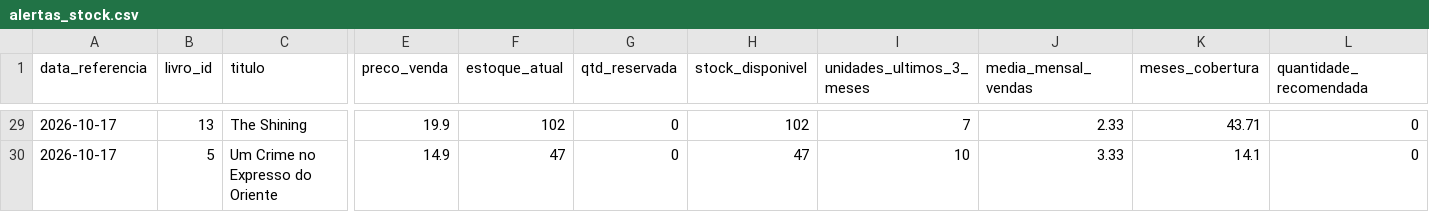
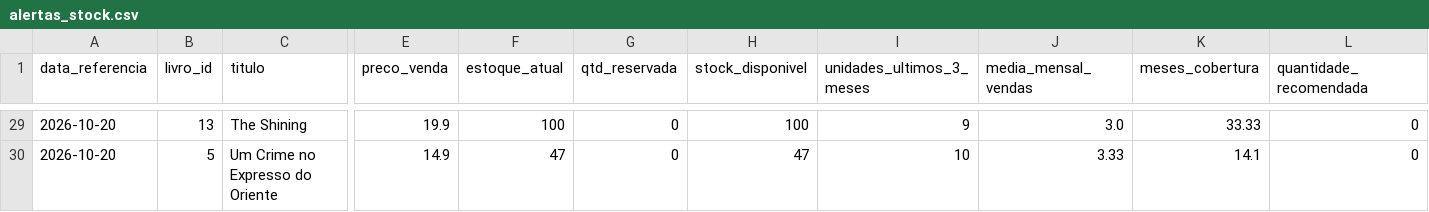
Before and after one commit to fernandaazevedoepg-hue/SABIN, a CSV file: outputs/alertas_stock.csv, drawn as a sheet; only a part is shown, gaps mark what is left out; the diff covers the shown part only; the diff names each change by its address in the sheet, - before the commit and + after, or states it on an @@ line.

```diff
--- a/outputs/alertas_stock.csv
+++ b/outputs/alertas_stock.csv
-A29:A30 (data_referencia): 2026-10-17
+A29:A30 (data_referencia): 2026-10-20
-F29 (estoque_atual): 102
+F29 (estoque_atual): 100
-H29 (stock_disponivel): 102
+H29 (stock_disponivel): 100
-I29 (unidades_ultimos_3_meses): 7
+I29 (unidades_ultimos_3_meses): 9
-J29 (media_mensal_vendas): 2.33
+J29 (media_mensal_vendas): 3.0
-K29 (meses_cobertura): 43.71
+K29 (meses_cobertura): 33.33
```
Also changed, not shown: 27 edited cells elsewhere in this file, 3 other files.
